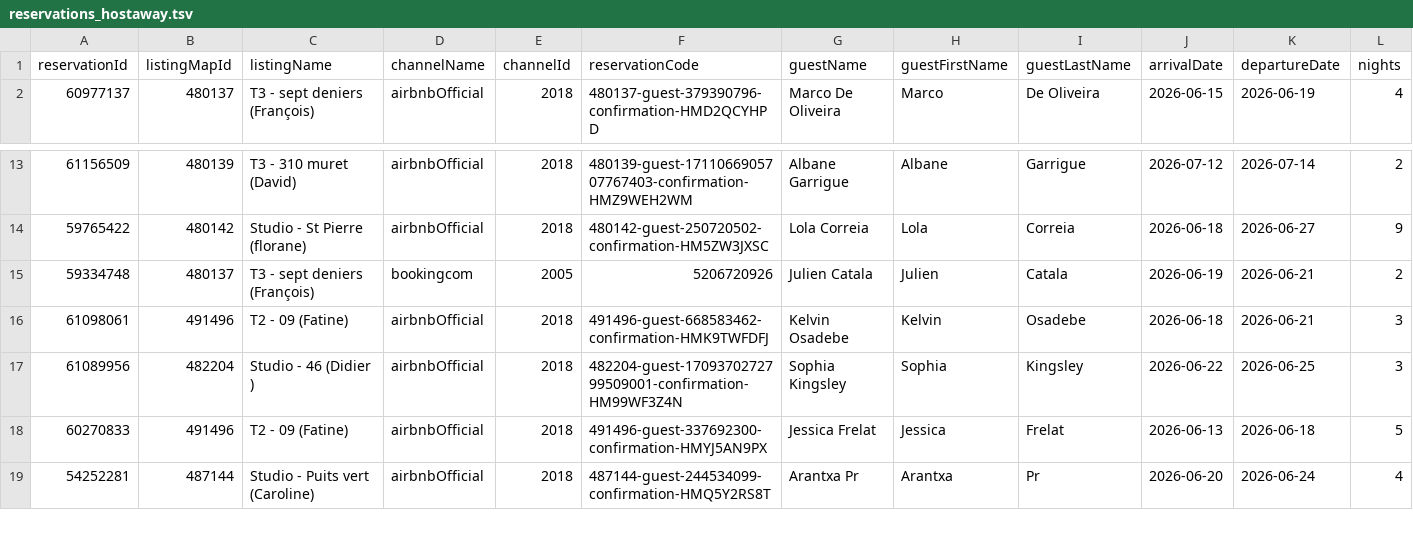
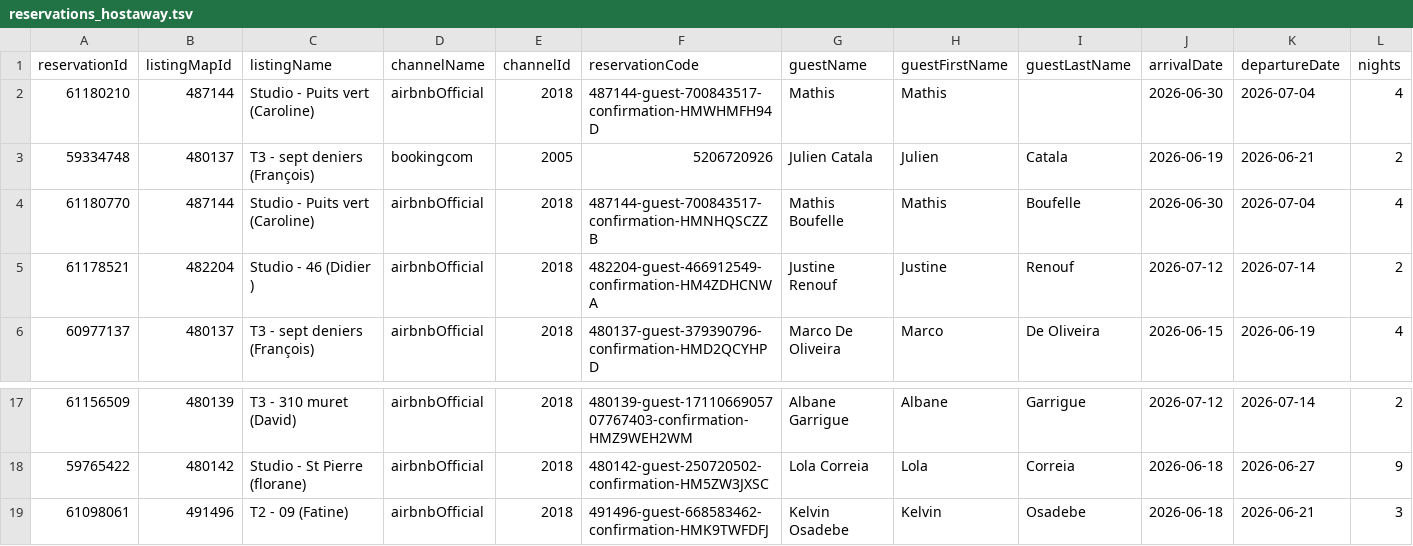
Before and after one commit to eschmitt27/hostaway-reporting, a TSV file: reservations_hostaway.tsv, drawn as a sheet; only a part is shown, gaps mark what is left out; the shorter side is filled out with more unchanged rows; removed rows and columns are numbered as before the commit, all else as after; rows hold the shown columns only; the diff names each change by its address in the sheet, - before the commit and + after, or states it on an @@ line.

```diff
--- a/reservations_hostaway.tsv
+++ b/reservations_hostaway.tsv
+row 2: 61180210 | 487144 | Studio - Puits vert (Caroline) | airbnbOfficial | 2018 | 487144-guest-700843517-confirmation-HMWHMFH94D | Mathis | Mathis |  | 2026-06-30 | 2026-07-04 | 4
+row 3: 59334748 | 480137 | T3 - sept deniers (François) | bookingcom | 2005 | 5206720926 | Julien Catala | Julien | Catala | 2026-06-19 | 2026-06-21 | 2
+row 4: 61180770 | 487144 | Studio - Puits vert (Caroline) | airbnbOfficial | 2018 | 487144-guest-700843517-confirmation-HMNHQSCZZB | Mathis Boufelle | Mathis | Boufelle | 2026-06-30 | 2026-07-04 | 4
+row 5: 61178521 | 482204 | Studio - 46 (Didier ) | airbnbOfficial | 2018 | 482204-guest-466912549-confirmation-HM4ZDHCNWA | Justine Renouf | Justine | Renouf | 2026-07-12 | 2026-07-14 | 2
-row 15: 59334748 | 480137 | T3 - sept deniers (François) | bookingcom | 2005 | 5206720926 | Julien Catala | Julien | Catala | 2026-06-19 | 2026-06-21 | 2
```
Also changed, not shown: hostaway_reporting_final.tsv, 1 other file.
